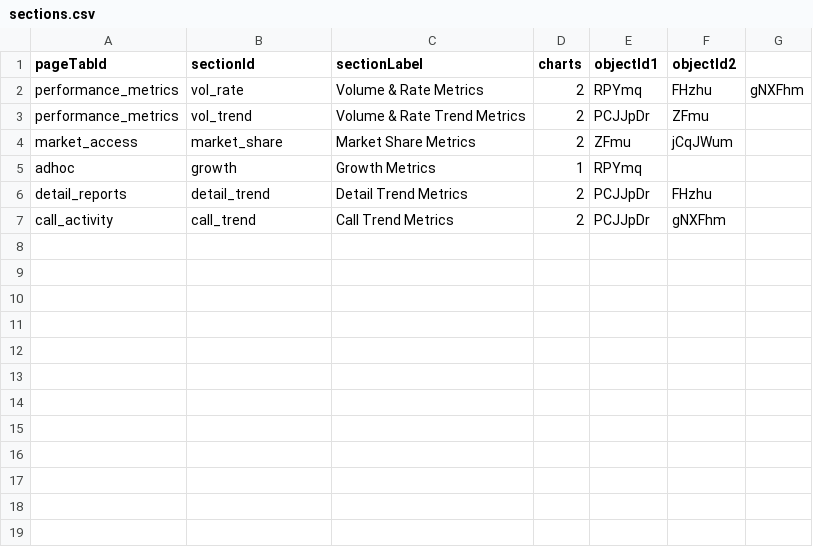
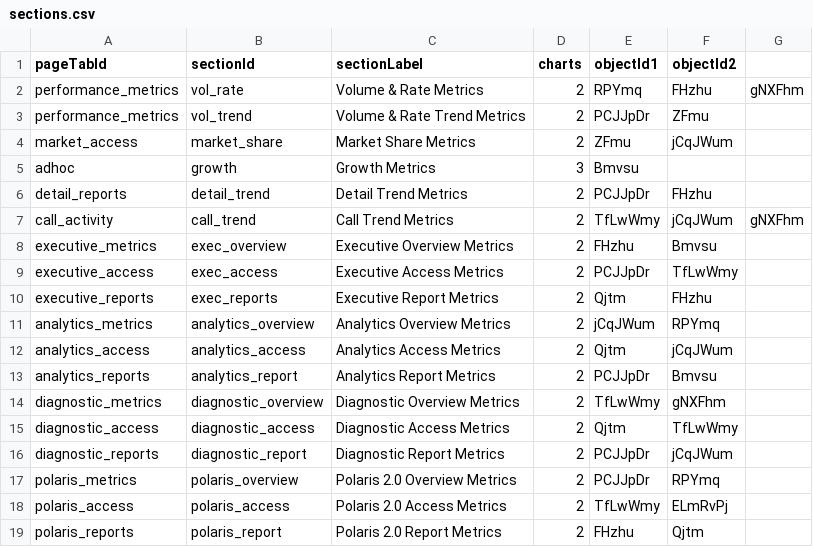
Before and after one commit to Kavi555333/fipsar-dashboard, a CSV file: public/sections.csv, drawn as a sheet.

```diff
--- a/public/sections.csv
+++ b/public/sections.csv
@@ -4,4 +4,16 @@ performance_metrics,vol_trend,Volume & Rate Trend Metrics,2,PCJJpDr,ZFmu
 market_access,market_share,Market Share Metrics,2,ZFmu,jCqJWum
-adhoc,growth,Growth Metrics,1,RPYmq
+adhoc,growth,Growth Metrics,3,Bmvsu
 detail_reports,detail_trend,Detail Trend Metrics,2,PCJJpDr,FHzhu
-call_activity,call_trend,Call Trend Metrics,2,PCJJpDr,gNXFhm
+call_activity,call_trend,Call Trend Metrics,2,TfLwWmy,jCqJWum,gNXFhm
+executive_metrics,exec_overview,Executive Overview Metrics,2,FHzhu,Bmvsu
+executive_access,exec_access,Executive Access Metrics,2,PCJJpDr,TfLwWmy
+executive_reports,exec_reports,Executive Report Metrics,2,Qjtm,FHzhu
+analytics_metrics,analytics_overview,Analytics Overview Metrics,2,jCqJWum,RPYmq
+analytics_access,analytics_access,Analytics Access Metrics,2,Qjtm,jCqJWum
+analytics_reports,analytics_report,Analytics Report Metrics,2,PCJJpDr,Bmvsu
+diagnostic_metrics,diagnostic_overview,Diagnostic Overview Metrics,2,TfLwWmy,gNXFhm
+diagnostic_access,diagnostic_access,Diagnostic Access Metrics,2,Qjtm,TfLwWmy
+diagnostic_reports,diagnostic_report,Diagnostic Report Metrics,2,PCJJpDr,jCqJWum
+polaris_metrics,polaris_overview,Polaris 2.0 Overview Metrics,2,PCJJpDr,RPYmq
+polaris_access,polaris_access,Polaris 2.0 Access Metrics,2,TfLwWmy,ELmRvPj
+polaris_reports,polaris_report,Polaris 2.0 Report Metrics,2,FHzhu,Qjtm
```
Also changed, not shown: public/page-tabs.csv, 9 other files.
